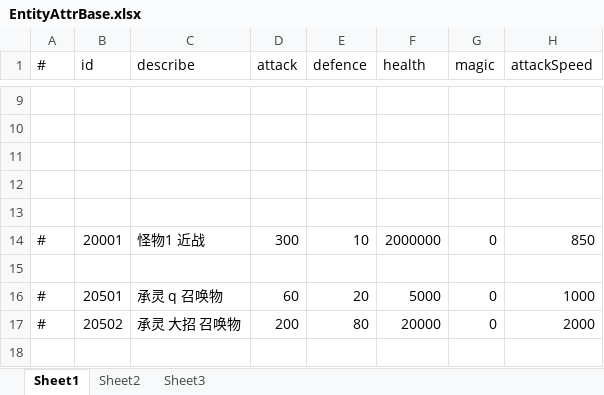
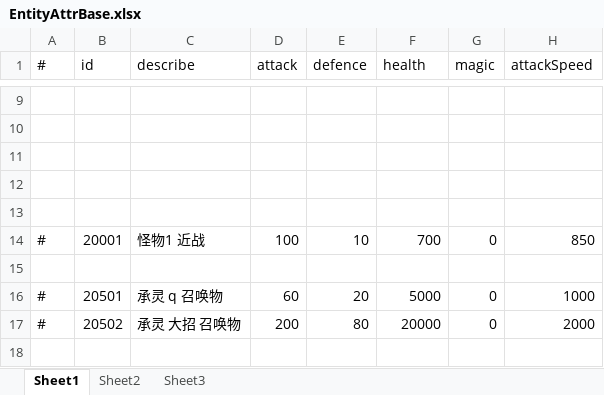
Before and after one commit to thanklzhang/001_GameFramework_Config, an Excel workbook: data_config/EntityAttrBase.xlsx, sheet Sheet1, drawn as a sheet; only a part is shown, gaps mark what is left out; values as stored, in another font and other column widths than the file's, no borders; the diff names each change by its address in the sheet, - before the commit and + after, or states it on an @@ line.

```diff
--- a/data_config/EntityAttrBase.xlsx (sheet Sheet1)
+++ b/data_config/EntityAttrBase.xlsx (sheet Sheet1)
-D14 (attack): 300
+D14 (attack): 100
-F14 (health): 2000000
+F14 (health): 700
```
Also changed, not shown: data_config/BattleProcessWaveNode.xlsx, 2 other files.
